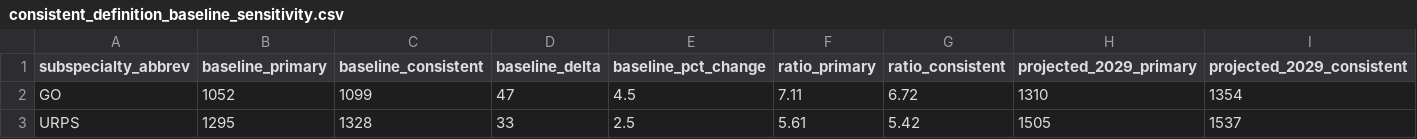
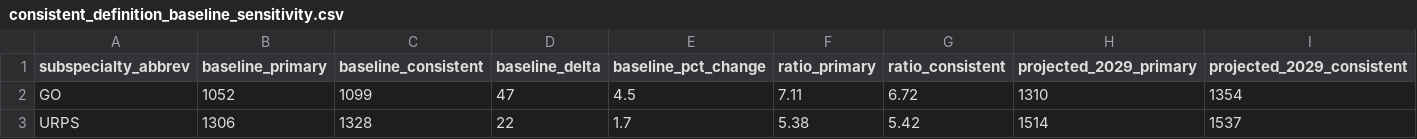
Before and after one commit to mufflyt/cliff, a CSV file: data/consistent_definition_baseline_sensitivity.csv, drawn as a sheet; the diff names each change by its address in the sheet, - before the commit and + after, or states it on an @@ line.

```diff
--- a/data/consistent_definition_baseline_sensitivity.csv
+++ b/data/consistent_definition_baseline_sensitivity.csv
-B3 (baseline_primary): 1295
+B3 (baseline_primary): 1306
-D3 (baseline_delta): 33
+D3 (baseline_delta): 22
-E3 (baseline_pct_change): 2.5
+E3 (baseline_pct_change): 1.7
-F3 (ratio_primary): 5.61
+F3 (ratio_primary): 5.38
-H3 (projected_2029_primary): 1505
+H3 (projected_2029_primary): 1514
```
Also changed, not shown: data/abu_pathway_sensitivity.csv, data/hierarchical_hazard_comparison.csv, 13 other files.
